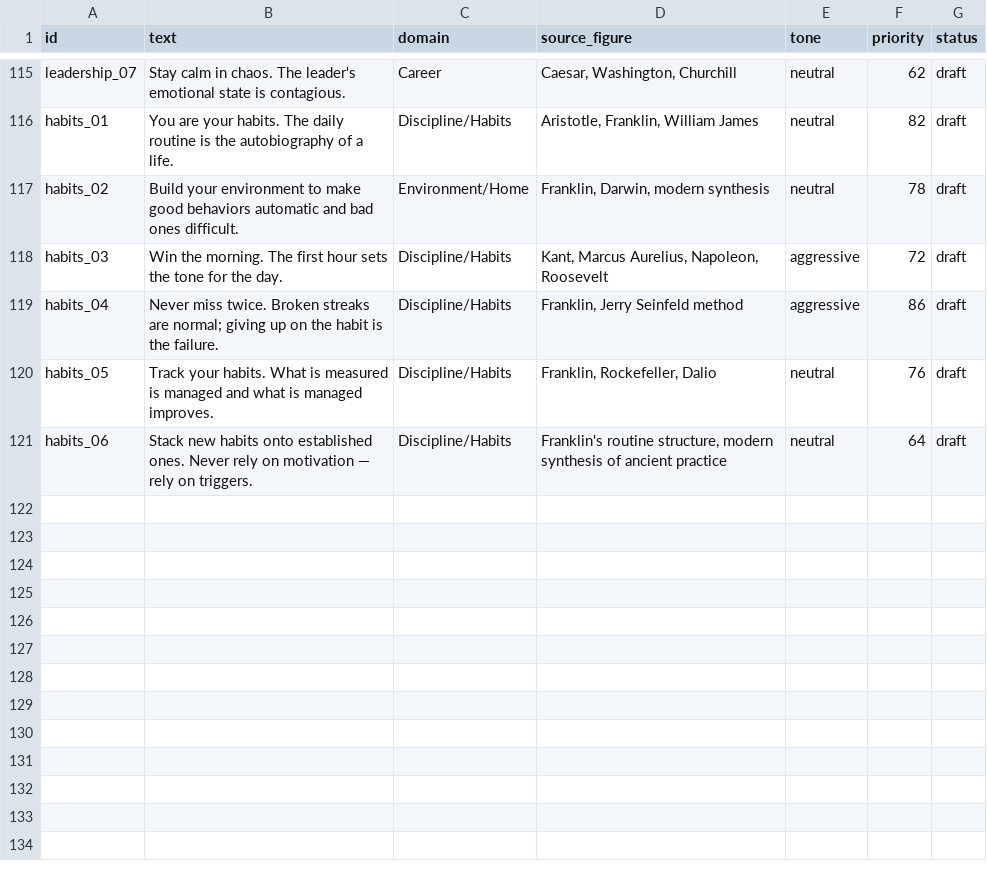
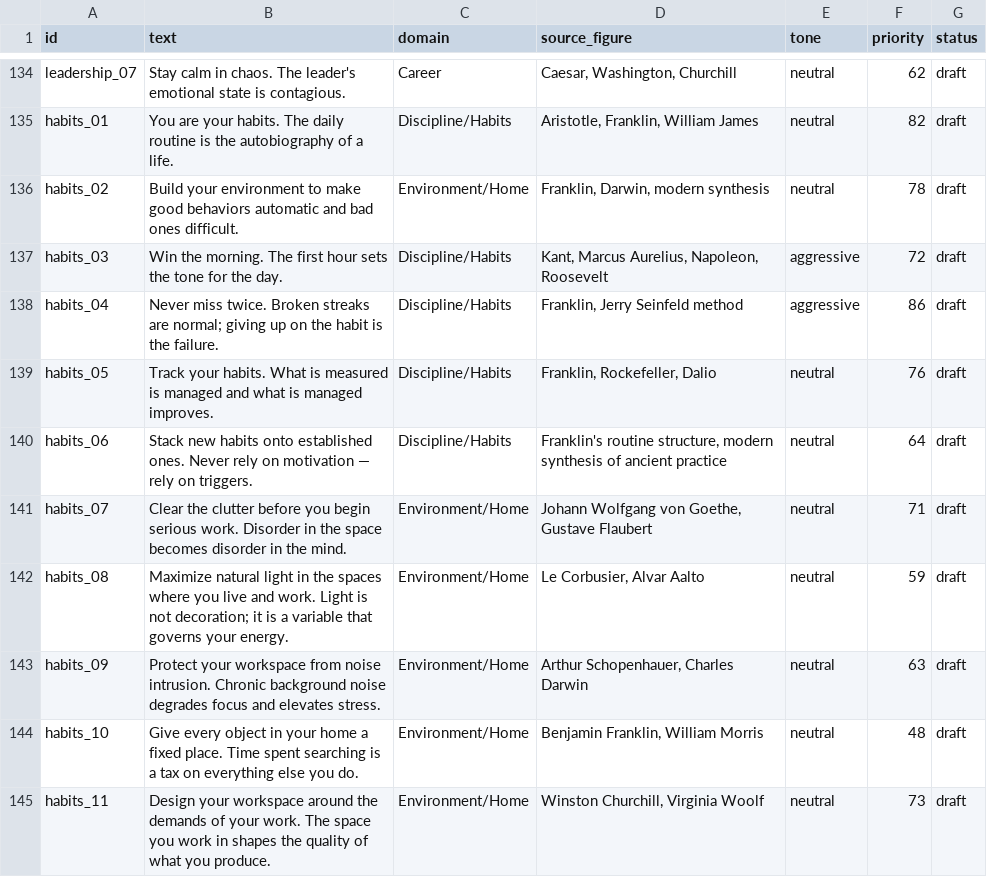
Before and after one commit to DhanushSaiNV/DavosSeaworth, a CSV file: content/rules.csv, drawn as a sheet; only a part is shown, gaps mark what is left out; the diff covers the shown part only.

Commit message:
BG-03: fill 24-rule domain gap (144 DRAFT rules)
- Add 24 DRAFT rules: Fitness 3, Health 2, Family 6, Social 3,
  Environment/Home 5, Recreation 5. All 16 canonical domains now meet
  the >=6 floor; total library is 144 rows, all status=draft.
- Add the new ids to domain-map.json and regenerate rules.csv.
- Correct the generated Health rule's overclaim; replace the duplicate
  unstructured-time Recreation rule with the weekly-rest rule.
- Keep the Family work-boundary rule aggressive per owner instruction.
- Update BG-03/BG-02/TECH-SPEC status docs and add the gap-fill report.
- Zero rows seeded; owner approval remains pending.

Refs: PRD §2; D17; TECH-SPECS §3.3; AGENTS §8.4; BG-02 Option 1;
FP-BG BG-03; GLOSSARY §1/§14.

```diff
--- a/content/rules.csv
+++ b/content/rules.csv
@@ -121 +140,6 @@ habits_05,"Track your habits. What is measured is managed and what is managed im
 habits_06,"Stack new habits onto established ones. Never rely on motivation — rely on triggers.",Discipline/Habits,"Franklin's routine structure, modern synthesis of ancient practice",neutral,64,draft
+habits_07,"Clear the clutter before you begin serious work. Disorder in the space becomes disorder in the mind.",Environment/Home,"Johann Wolfgang von Goethe, Gustave Flaubert",neutral,71,draft
+habits_08,"Maximize natural light in the spaces where you live and work. Light is not decoration; it is a variable that governs your energy.",Environment/Home,"Le Corbusier, Alvar Aalto",neutral,59,draft
+habits_09,"Protect your workspace from noise intrusion. Chronic background noise degrades focus and elevates stress.",Environment/Home,"Arthur Schopenhauer, Charles Darwin",neutral,63,draft
+habits_10,"Give every object in your home a fixed place. Time spent searching is a tax on everything else you do.",Environment/Home,"Benjamin Franklin, William Morris",neutral,48,draft
+habits_11,"Design your workspace around the demands of your work. The space you work in shapes the quality of what you produce.",Environment/Home,"Winston Churchill, Virginia Woolf",neutral,73,draft
```
Also changed, not shown: 19 added rows elsewhere in this file, 15 other files.
